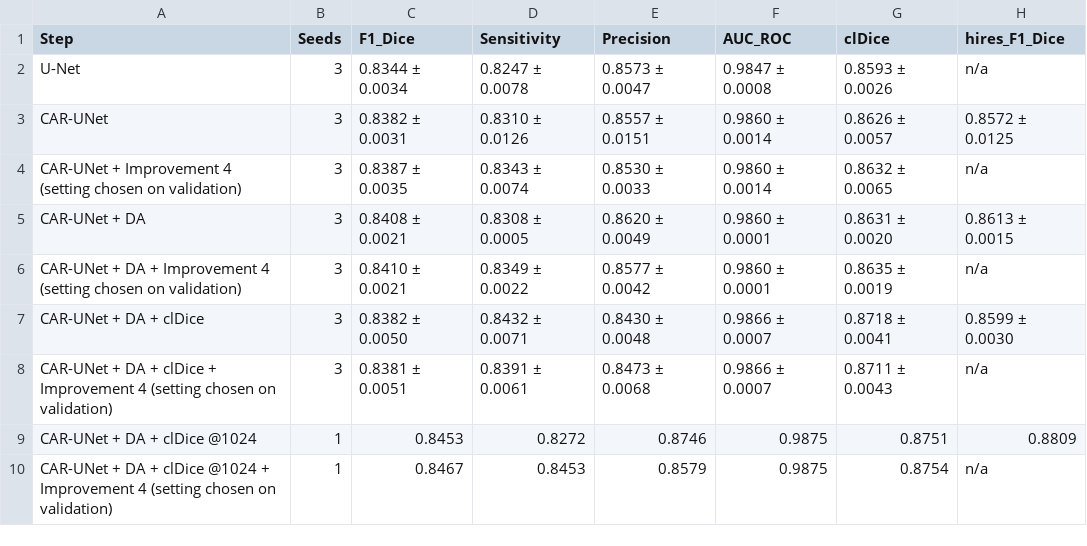
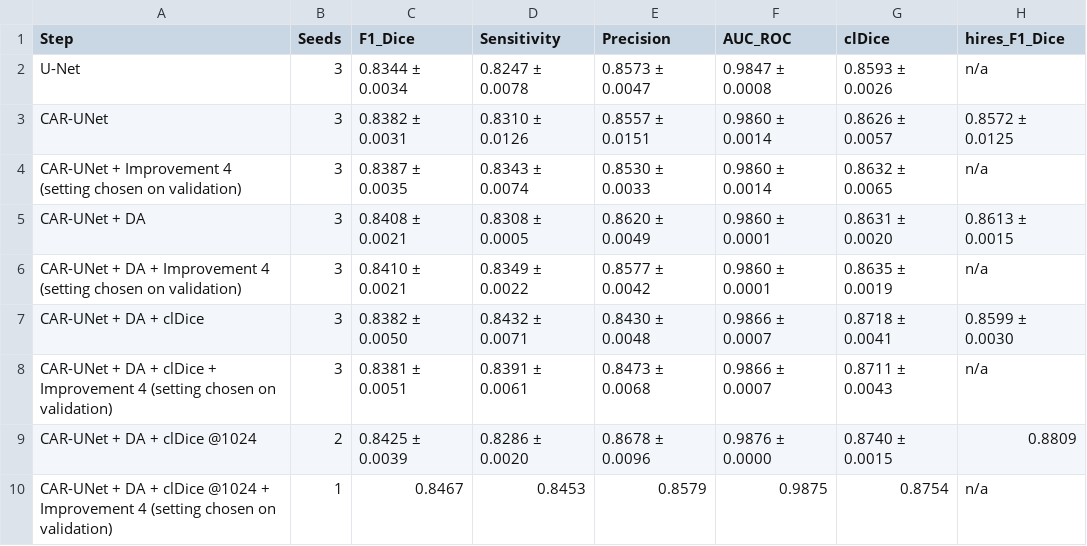
Before and after one commit to Abhishek-karthik/Retinal-Vessel-Segmentation-CAR-UNet, a CSV file: results/ablation_table.csv, drawn as a sheet.

```diff
--- a/results/ablation_table.csv
+++ b/results/ablation_table.csv
@@ -8,3 +8,3 @@ CAR-UNet + DA + clDice,3,0.8382 ± 0.0050,0.8432 ± 0.0071,0.8430 ± 0.0048,0.98
 CAR-UNet + DA + clDice + Improvement 4 (setting chosen on validation),3,0.8381 ± 0.0051,0.8391 ± 0.0061,0.8473 ± 0.0068,0.9866 ± 0.0007,0.8711 ± 0.0043,n/a
-CAR-UNet + DA + clDice @1024,1,0.8453,0.8272,0.8746,0.9875,0.8751,0.8809
+CAR-UNet + DA + clDice @1024,2,0.8425 ± 0.0039,0.8286 ± 0.0020,0.8678 ± 0.0096,0.9876 ± 0.0000,0.8740 ± 0.0015,0.8809
 CAR-UNet + DA + clDice @1024 + Improvement 4 (setting chosen on validation),1,0.8467,0.8453,0.8579,0.9875,0.8754,n/a
```
Also changed, not shown: results/comparison_table.csv, results/per_disease_table.csv, 13 other files.
